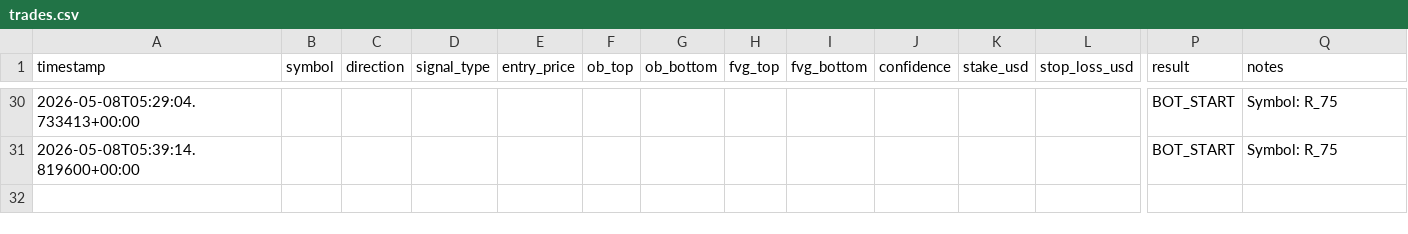
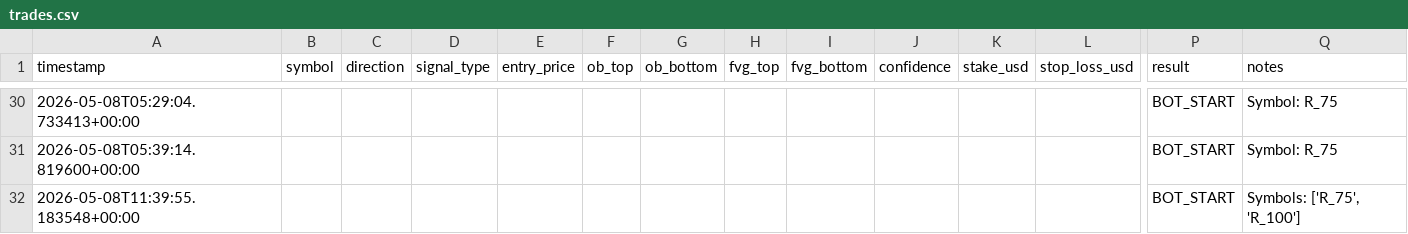
Before and after one commit to Antz1886/Flipper-Bot, a CSV file: trades.csv, drawn as a sheet; only a part is shown, gaps mark what is left out; rows hold the shown columns only; the diff names each change by its address in the sheet, - before the commit and + after, or states it on an @@ line.

```diff
--- a/trades.csv
+++ b/trades.csv
+row 32: 2026-05-08T11:39:55.183548+00:00 |  |  |  |  |  |  |  |  |  |  |  | BOT_START | Symbols: ['R_75', 'R_100']
```
Also changed, not shown: ml_data/historical_setups.csv, 8 other files.
